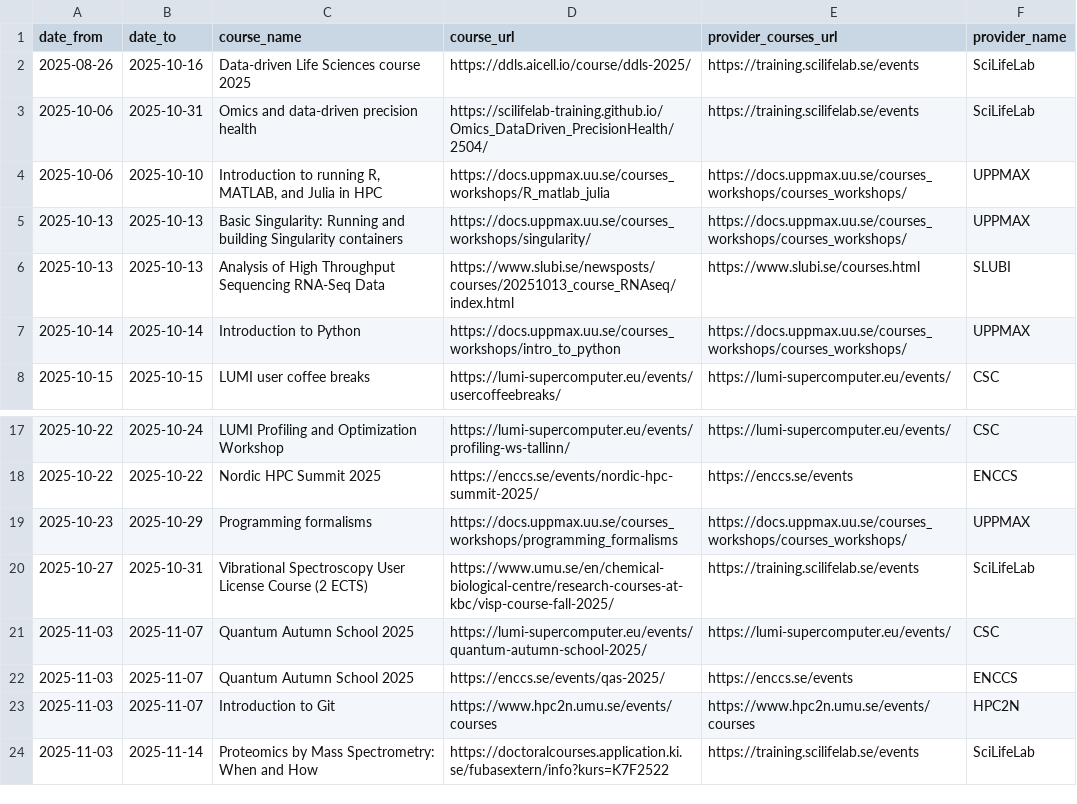
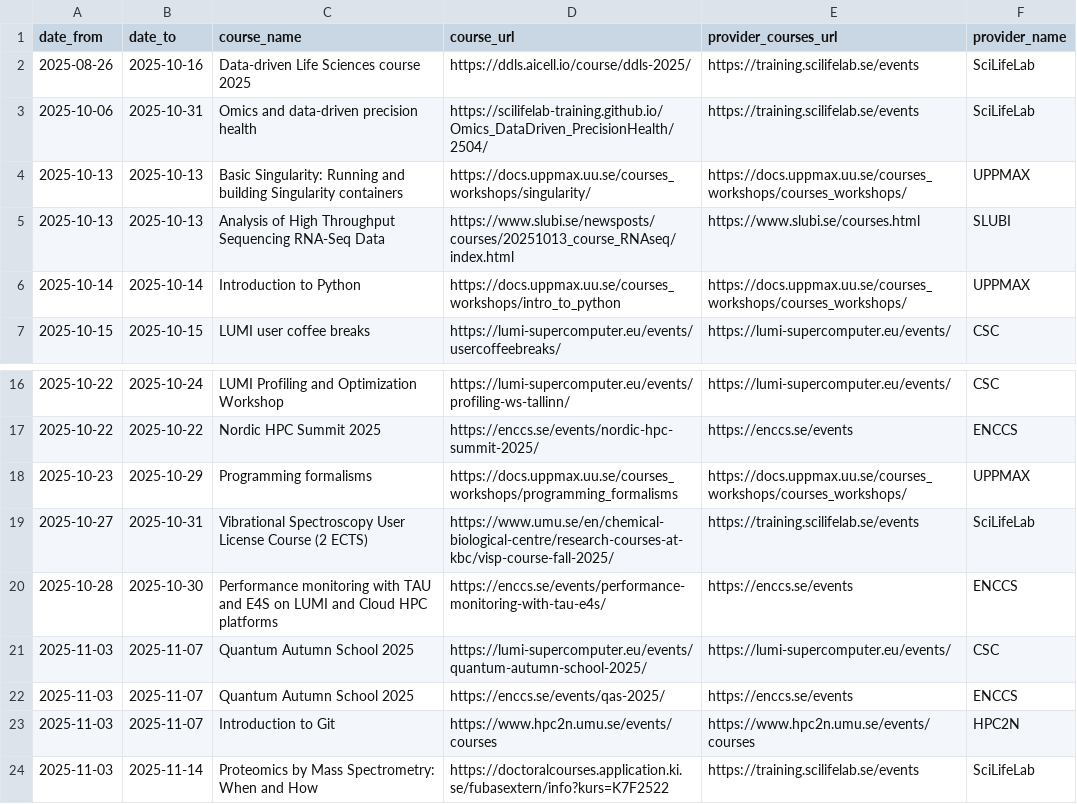
Before and after one commit to NBISweden/SCoRe_user_doc, a CSV file: docs/courses.csv, drawn as a sheet; only a part is shown, gaps mark what is left out.

```diff
--- a/docs/courses.csv
+++ b/docs/courses.csv
@@ -3,3 +3,2 @@ date_from,date_to,course_name,course_url,provider_courses_url,provider_name
 2025-10-06,2025-10-31,Omics and data-driven precision health,https://scilifelab-training.github.io/Omics_DataDriven_PrecisionHealth/2504/,https://training.scilifelab.se/events,SciLifeLab
-2025-10-06,2025-10-10,"Introduction to running R, MATLAB, and Julia in HPC",https://docs.uppmax.uu.se/courses_workshops/R_matlab_julia,https://docs.uppmax.uu.se/courses_workshops/courses_workshops/,UPPMAX
 2025-10-13,2025-10-13,Basic Singularity: Running and building Singularity containers,https://docs.uppmax.uu.se/courses_workshops/singularity/,https://docs.uppmax.uu.se/courses_workshops/courses_workshops/,UPPMAX
@@ -20,2 +19,3 @@ date_from,date_to,course_name,course_url,provider_courses_url,provider_name
 2025-10-27,2025-10-31,Vibrational Spectroscopy User License Course (2 ECTS),https://www.umu.se/en/chemical-biological-centre/research-courses-at-kbc/visp-course-fall-2025/,https://training.scilifelab.se/events,SciLifeLab
+2025-10-28,2025-10-30,Performance monitoring with TAU and E4S on LUMI and Cloud HPC platforms,https://enccs.se/events/performance-monitoring-with-tau-e4s/,https://enccs.se/events,ENCCS
 2025-11-03,2025-11-07,Quantum Autumn School 2025,https://lumi-supercomputer.eu/events/quantum-autumn-school-2025/,https://lumi-supercomputer.eu/events/,CSC
```
Also changed, not shown: 2 other files.
